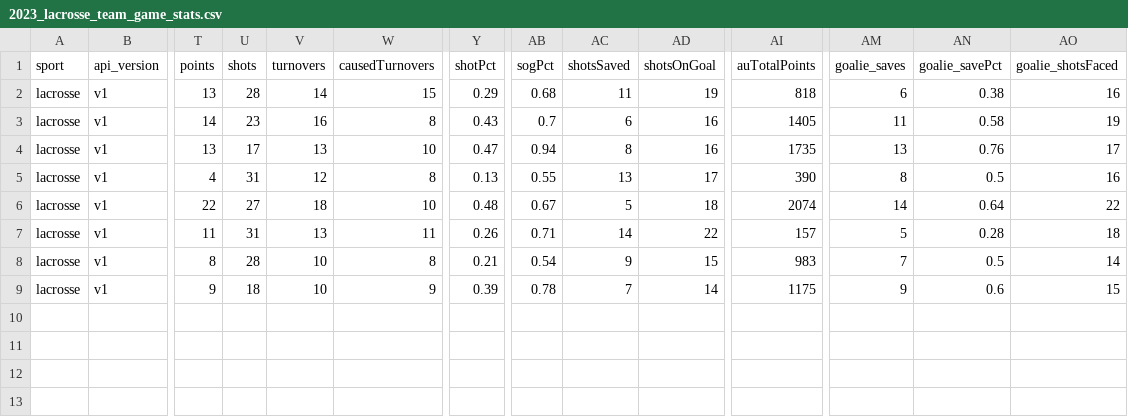
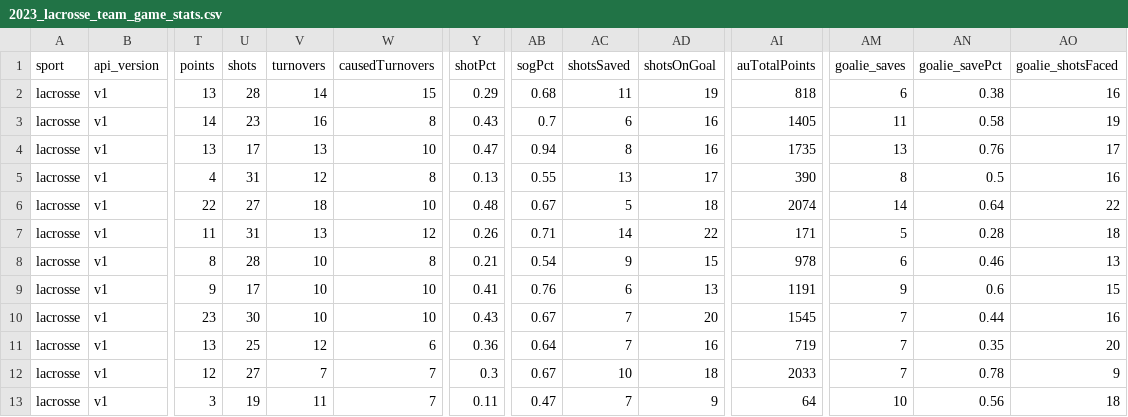
Before and after one commit to armstjc/athletes-unlimited-data, a CSV file: lacrosse/team_stats/game_stats/2023_lacrosse_team_game_stats.csv, drawn as a sheet; only a part is shown, gaps mark what is left out; rows hold the shown columns only; the diff names each change by its address in the sheet, - before the commit and + after, or states it on an @@ line.

```diff
--- a/lacrosse/team_stats/game_stats/2023_lacrosse_team_game_stats.csv
+++ b/lacrosse/team_stats/game_stats/2023_lacrosse_team_game_stats.csv
-W7 (causedTurnovers): 11
+W7 (causedTurnovers): 12
-AI7 (auTotalPoints): 157
+AI7 (auTotalPoints): 171
-AI8 (auTotalPoints): 983
+AI8 (auTotalPoints): 978
-AM8 (goalie_saves): 7
+AM8 (goalie_saves): 6
-AN8 (goalie_savePct): 0.5
+AN8 (goalie_savePct): 0.46
-AO8 (goalie_shotsFaced): 14
+AO8 (goalie_shotsFaced): 13
-U9 (shots): 18
+U9 (shots): 17
-W9 (causedTurnovers): 9
+W9 (causedTurnovers): 10
-Y9 (shotPct): 0.39
+Y9 (shotPct): 0.41
-AB9 (sogPct): 0.78
+AB9 (sogPct): 0.76
-AC9 (shotsSaved): 7
+AC9 (shotsSaved): 6
-AD9 (shotsOnGoal): 14
+AD9 (shotsOnGoal): 13
-AI9 (auTotalPoints): 1175
+AI9 (auTotalPoints): 1191
+row 10: lacrosse | v1 | 23 | 30 | 10 | 10 | 0.43 | 0.67 | 7 | 20 | 1545 | 7 | 0.44 | 16
+row 11: lacrosse | v1 | 13 | 25 | 12 | 6 | 0.36 | 0.64 | 7 | 16 | 719 | 7 | 0.35 | 20
+row 12: lacrosse | v1 | 12 | 27 | 7 | 7 | 0.3 | 0.67 | 10 | 18 | 2033 | 7 | 0.78 | 9
+row 13: lacrosse | v1 | 3 | 19 | 11 | 7 | 0.11 | 0.47 | 7 | 9 | 64 | 10 | 0.56 | 18
```
Also changed, not shown: lacrosse/team_stats/season_stats/2023_lacrosse_team_season_stats.csv, 1 other file.
